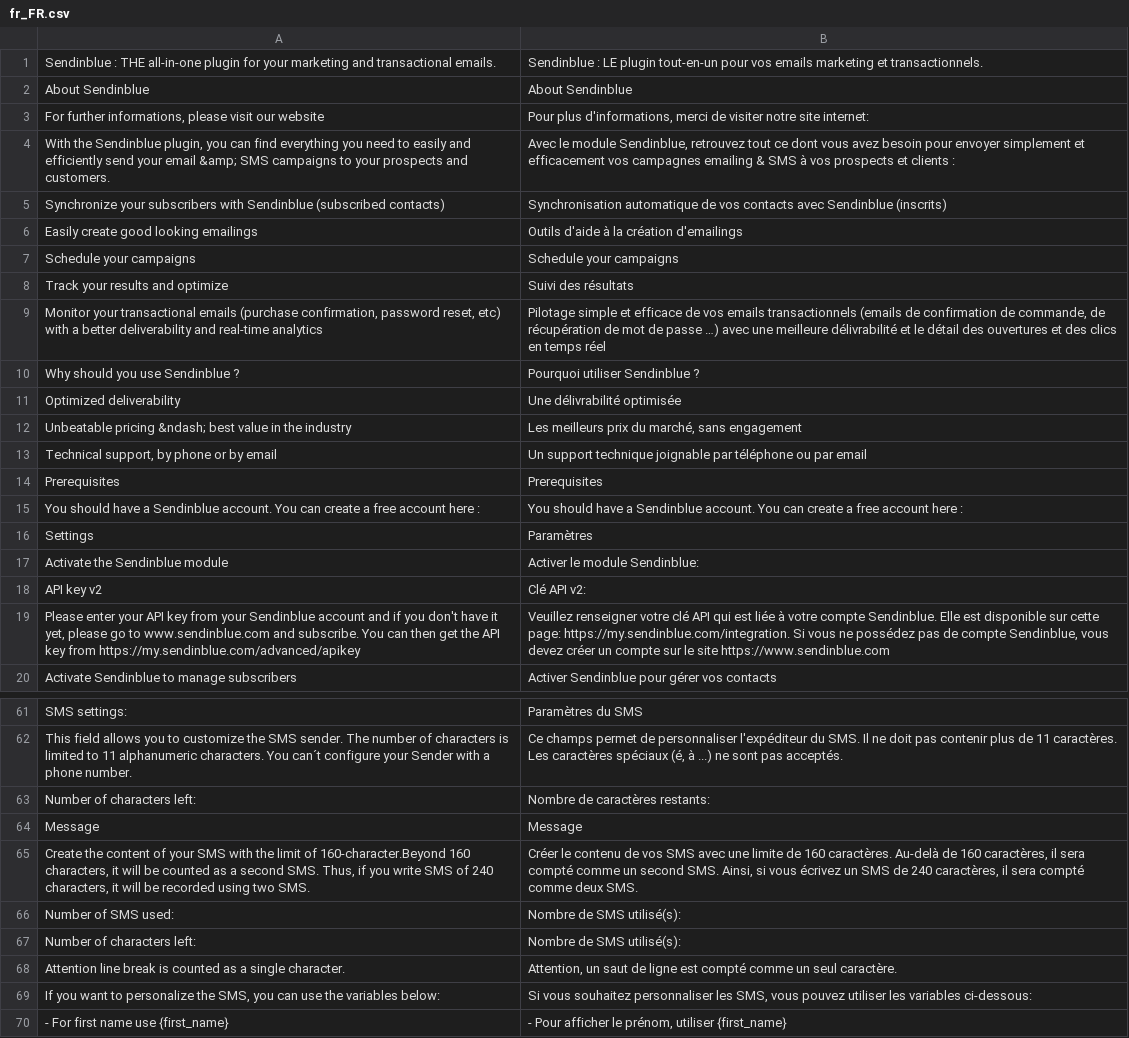
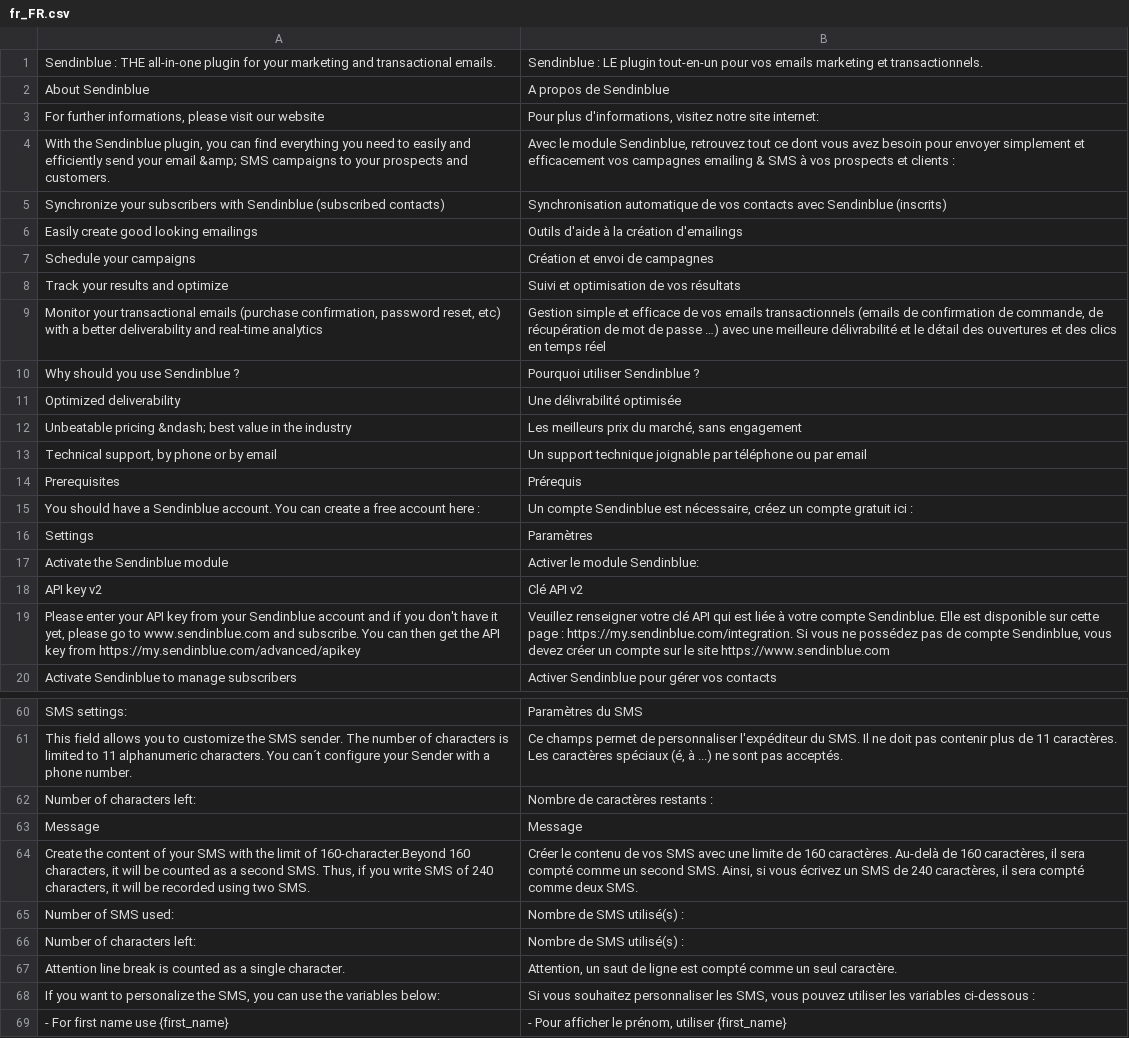
Before and after one commit to sendinblue/magento2-plugin, a CSV file: i18n/fr_FR.csv, drawn as a sheet; only a part is shown, gaps mark what is left out; the diff covers the shown part only.

```diff
--- a/i18n/fr_FR.csv
+++ b/i18n/fr_FR.csv
@@ -1,4 +1,4 @@
 "Sendinblue : THE all-in-one plugin for your marketing and transactional emails.","Sendinblue : LE plugin tout-en-un pour vos emails marketing et transactionnels."
-"About Sendinblue","About Sendinblue"
-"For further informations, please visit our website","Pour plus d'informations, merci de visiter notre site internet:"
+"About Sendinblue","A propos de Sendinblue"
+"For further informations, please visit our website","Pour plus d'informations, visitez notre site internet:"
 "With the Sendinblue plugin, you can find everything you need to easily and efficiently send your email &amp; SMS campaigns to your prospects and customers.","Avec le module Sendinblue, retrouvez tout ce dont vous avez besoin pour envoyer simplement et efficacement vos campagnes emailing & SMS à vos prospects et clients :"
@@ -6,5 +6,5 @@
 "Easily create good looking emailings","Outils d'aide à la création d'emailings"
-"Schedule your campaigns","Schedule your campaigns"
-"Track your results and optimize","Suivi des résultats"
-"Monitor your transactional emails (purchase confirmation, password reset, etc) with a better deliverability and real-time analytics","Pilotage simple et efficace de vos emails transactionnels (emails de confirmation de commande, de récupération de mot de passe …) avec une meilleure délivrabilité et le détail des ouvertures et des clics en temps réel"
+"Schedule your campaigns","Création et envoi de campagnes"
+"Track your results and optimize","Suivi et optimisation de vos résultats"
+"Monitor your transactional emails (purchase confirmation, password reset, etc) with a better deliverability and real-time analytics","Gestion simple et efficace de vos emails transactionnels (emails de confirmation de commande, de récupération de mot de passe …) avec une meilleure délivrabilité et le détail des ouvertures et des clics en temps réel"
 "Why should you use Sendinblue ?","Pourquoi utiliser Sendinblue ?"
@@ -13,8 +13,8 @@
 "Technical support, by phone or by email","Un support technique joignable par téléphone ou par email"
-"Prerequisites","Prerequisites"
-"You should have a Sendinblue account. You can create a free account here : ","You should have a Sendinblue account. You can create a free account here : "
+"Prerequisites","Prérequis"
+"You should have a Sendinblue account. You can create a free account here : ","Un compte Sendinblue est nécessaire, créez un compte gratuit ici : "
 "Settings","Paramètres"
 "Activate the Sendinblue module","Activer le module Sendinblue:"
-"API key v2","Clé API v2:"
-"Please enter your API key from your Sendinblue account and if you don't have it yet, please go to www.sendinblue.com and subscribe. You can then get the API key from https://my.sendinblue.com/advanced/apikey","Veuillez renseigner votre clé API qui est liée à votre compte Sendinblue. Elle est disponible sur cette page: https://my.sendinblue.com/integration. Si vous ne possédez pas de compte Sendinblue, vous devez créer un compte sur le site https://www.sendinblue.com"
+"API key v2","Clé API v2"
+"Please enter your API key from your Sendinblue account and if you don't have it yet, please go to www.sendinblue.com and subscribe. You can then get the API key from https://my.sendinblue.com/advanced/apikey","Veuillez renseigner votre clé API qui est liée à votre compte Sendinblue. Elle est disponible sur cette page : https://my.sendinblue.com/integration. Si vous ne possédez pas de compte Sendinblue, vous devez créer un compte sur le site https://www.sendinblue.com"
 "Activate Sendinblue to manage subscribers","Activer Sendinblue pour gérer vos contacts"
@@ -62,9 +61,9 @@
 "This field allows you to customize the SMS sender. The number of characters is limited to 11 alphanumeric characters. You can´t configure your Sender with a phone number.","Ce champs permet de personnaliser l'expéditeur du SMS. Il ne doit pas contenir plus de 11 caractères. Les caractères spéciaux (é, à ...) ne sont pas acceptés."
-"Number of characters left:","Nombre de caractères restants: "
+"Number of characters left:","Nombre de caractères restants : "
 "Message","Message"
 "Create the content of your SMS with the limit of 160-character.Beyond 160 characters, it will be counted as a second SMS. Thus, if you write SMS of 240 characters, it will be recorded using two SMS.","Créer le contenu de vos SMS avec une limite de 160 caractères. Au-delà de 160 caractères, il sera compté comme un second SMS. Ainsi, si vous écrivez un SMS de 240 caractères, il sera compté comme deux SMS."
-"Number of SMS used:","Nombre de SMS utilisé(s):"
-"Number of characters left:","Nombre de SMS utilisé(s):"
+"Number of SMS used:","Nombre de SMS utilisé(s) :"
+"Number of characters left:","Nombre de SMS utilisé(s) :"
 "Attention line break is counted as a single character.","Attention, un saut de ligne est compté comme un seul caractère. "
-"If you want to personalize the SMS, you can use the variables below:","Si vous souhaitez personnaliser les SMS, vous pouvez utiliser les variables ci-dessous:"
+"If you want to personalize the SMS, you can use the variables below:","Si vous souhaitez personnaliser les SMS, vous pouvez utiliser les variables ci-dessous :"
 "- For first name use {first_name}","- Pour afficher le prénom, utiliser {first_name}"
```
Also changed, not shown: 11 added rows, 1 moved row and 19 edited cells elsewhere in this file, 3 other files.
